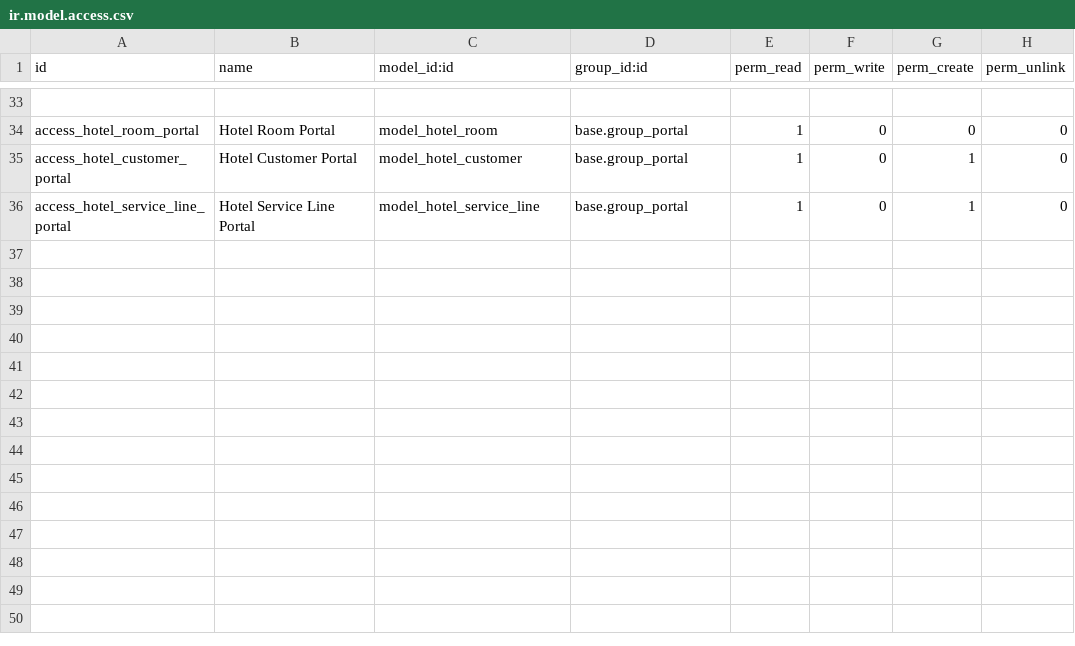
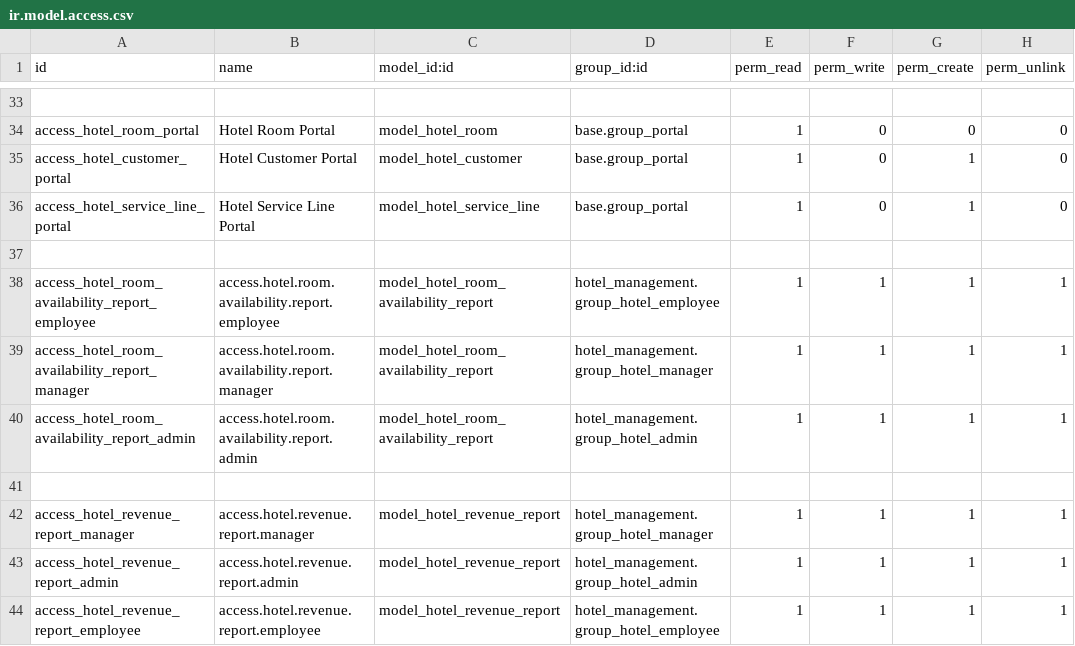
Before and after one commit to TH274/Hotel_management_Odoo, a CSV file: security/ir.model.access.csv, drawn as a sheet; only a part is shown, gaps mark what is left out; the diff names each change by its address in the sheet, - before the commit and + after, or states it on an @@ line.

Commit message:
added reports

```diff
--- a/security/ir.model.access.csv
+++ b/security/ir.model.access.csv
+row 37: (empty)
+row 38: access_hotel_room_availability_report_employee | access.hotel.room.availability.report.employee | model_hotel_room_availability_report | hotel_management.group_hotel_employee | 1 | 1 | 1 | 1
+row 39: access_hotel_room_availability_report_manager | access.hotel.room.availability.report.manager | model_hotel_room_availability_report | hotel_management.group_hotel_manager | 1 | 1 | 1 | 1
+row 40: access_hotel_room_availability_report_admin | access.hotel.room.availability.report.admin | model_hotel_room_availability_report | hotel_management.group_hotel_admin | 1 | 1 | 1 | 1
+row 41: (empty)
+row 42: access_hotel_revenue_report_manager | access.hotel.revenue.report.manager | model_hotel_revenue_report | hotel_management.group_hotel_manager | 1 | 1 | 1 | 1
+row 43: access_hotel_revenue_report_admin | access.hotel.revenue.report.admin | model_hotel_revenue_report | hotel_management.group_hotel_admin | 1 | 1 | 1 | 1
+row 44: access_hotel_revenue_report_employee | access.hotel.revenue.report.employee | model_hotel_revenue_report | hotel_management.group_hotel_employee | 1 | 1 | 1 | 1
```
Also changed, not shown: 8 other files.
